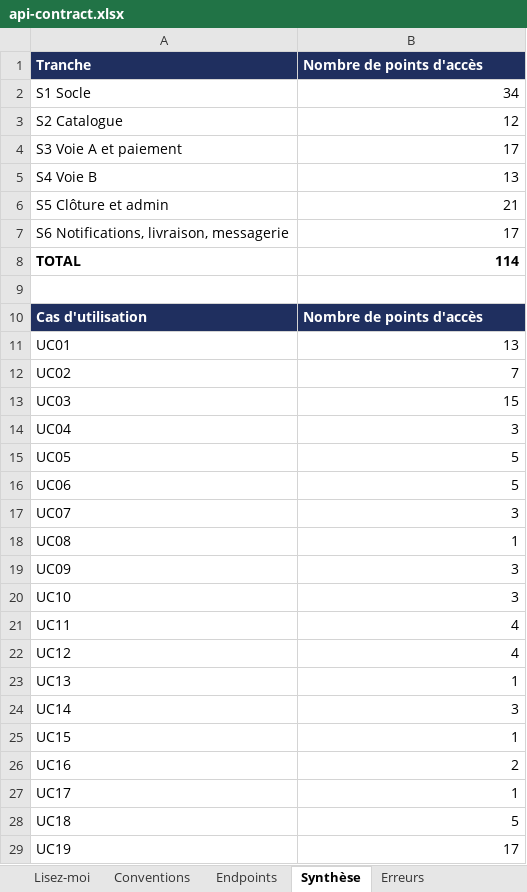
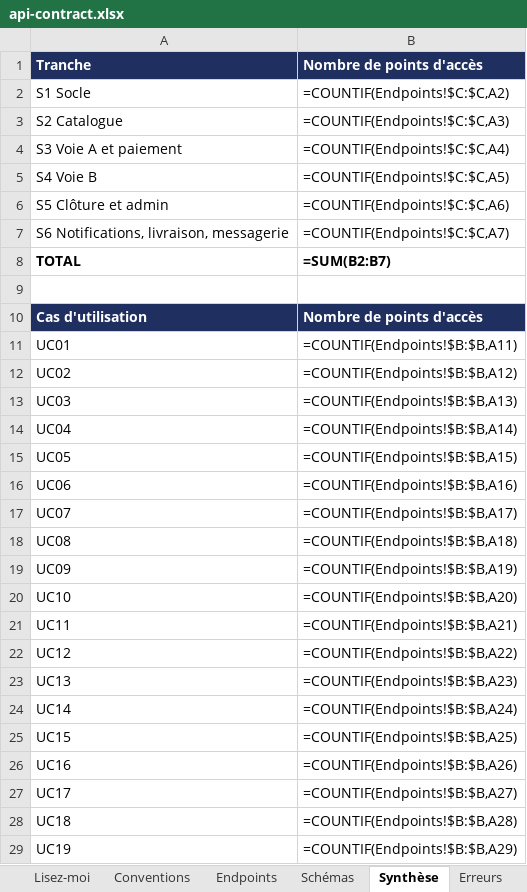
Before and after one commit to GillVictor/sernova, an Excel workbook: docs/reference/api-contract.xlsx, sheet Synthèse, drawn as a sheet; only a part is shown; values as stored, in another font and other column widths than the file's, no borders; formulas without a stored value are shown as written; the diff covers the shown part only; the diff names each change by its address in the sheet, - before the commit and + after, or states it on an @@ line.

```diff
--- a/docs/reference/api-contract.xlsx (sheet Synthèse)
+++ b/docs/reference/api-contract.xlsx (sheet Synthèse)
+sheet tab: Schémas
-B2: 34
+B2: =COUNTIF(Endpoints!$C:$C,A2)
-B3: 12
+B3: =COUNTIF(Endpoints!$C:$C,A3)
-B4: 17
+B4: =COUNTIF(Endpoints!$C:$C,A4)
-B5: 13
+B5: =COUNTIF(Endpoints!$C:$C,A5)
-B6: 21
+B6: =COUNTIF(Endpoints!$C:$C,A6)
-B7: 17
+B7: =COUNTIF(Endpoints!$C:$C,A7)
-B8: 114
+B8: =SUM(B2:B7)
-B11: 13
+B11: =COUNTIF(Endpoints!$B:$B,A11)
-B12: 7
+B12: =COUNTIF(Endpoints!$B:$B,A12)
-B13: 15
+B13: =COUNTIF(Endpoints!$B:$B,A13)
-B14: 3
+B14: =COUNTIF(Endpoints!$B:$B,A14)
-B15: 5
+B15: =COUNTIF(Endpoints!$B:$B,A15)
-B16: 5
+B16: =COUNTIF(Endpoints!$B:$B,A16)
-B17: 3
+B17: =COUNTIF(Endpoints!$B:$B,A17)
-B18: 1
+B18: =COUNTIF(Endpoints!$B:$B,A18)
-B19: 3
+B19: =COUNTIF(Endpoints!$B:$B,A19)
-B20: 3
+B20: =COUNTIF(Endpoints!$B:$B,A20)
-B21: 4
+B21: =COUNTIF(Endpoints!$B:$B,A21)
-B22: 4
+B22: =COUNTIF(Endpoints!$B:$B,A22)
-B23: 1
+B23: =COUNTIF(Endpoints!$B:$B,A23)
-B24: 3
+B24: =COUNTIF(Endpoints!$B:$B,A24)
-B25: 1
+B25: =COUNTIF(Endpoints!$B:$B,A25)
-B26: 2
+B26: =COUNTIF(Endpoints!$B:$B,A26)
-B27: 1
+B27: =COUNTIF(Endpoints!$B:$B,A27)
-B28: 5
+B28: =COUNTIF(Endpoints!$B:$B,A28)
-B29: 17
+B29: =COUNTIF(Endpoints!$B:$B,A29)
```
Also changed, not shown: 5 edited cells elsewhere in this sheet, sheet Erreurs, sheet Conventions, sheet Endpoints, sheet Lisez-moi, charts or pictures, docs/reference/data-dictionary.xlsx.
